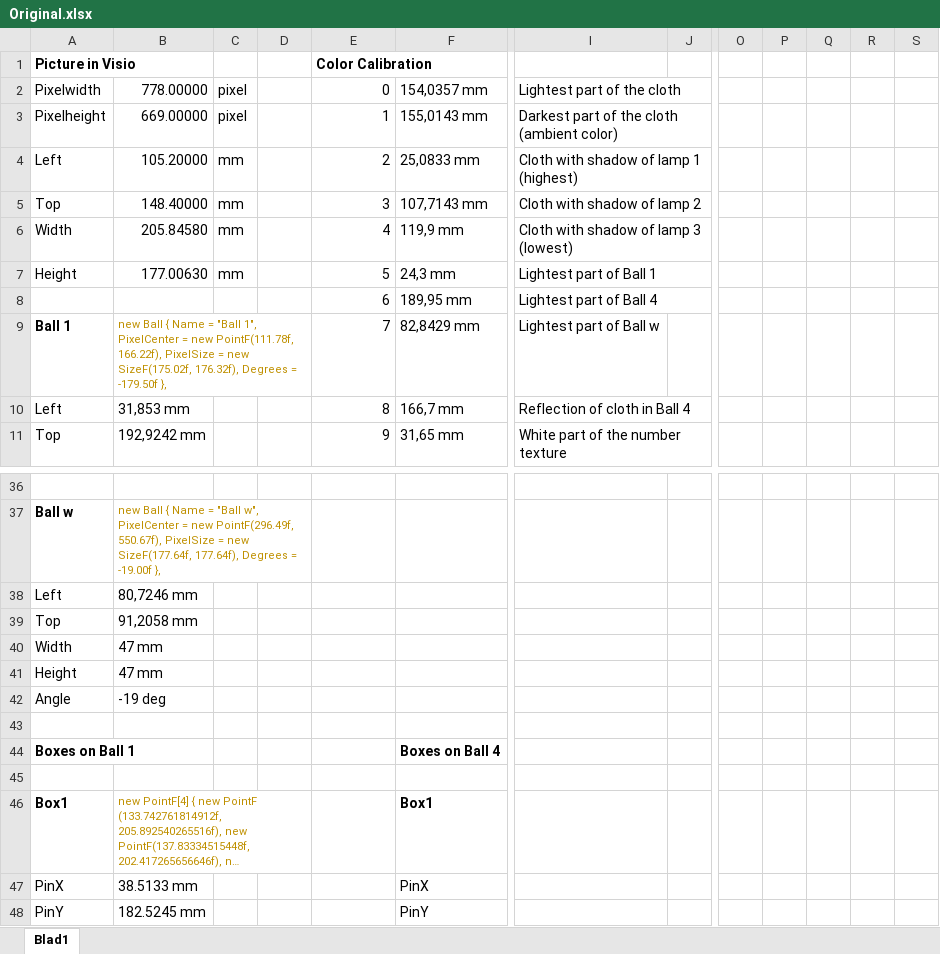
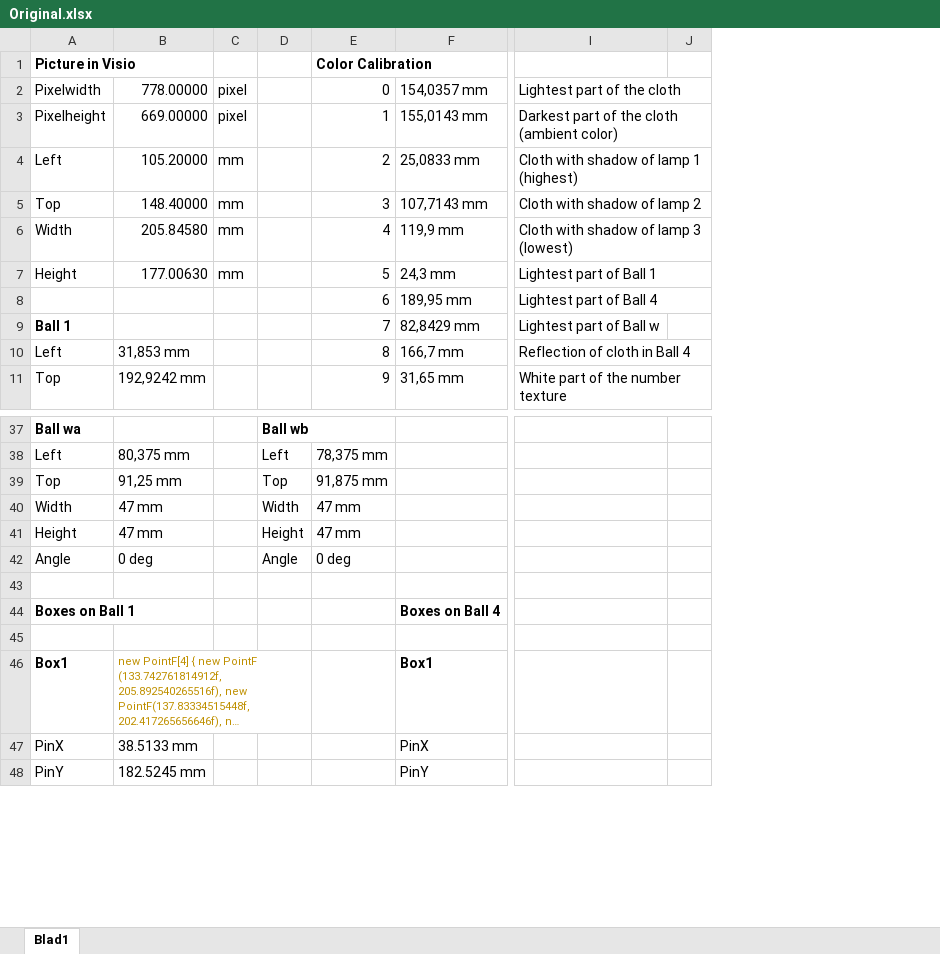
Before and after one commit to BramVader/Pool1984, an Excel workbook: Documentation/Original.xlsx, sheet Blad1, drawn as a sheet; only a part is shown, gaps mark what is left out; long unchanged cells end in …; values as stored, in another font and other column widths than the file's, no borders; removed rows and columns are numbered as before the commit, all else as after; rows hold the shown columns only; the diff covers the shown part only; the diff names each change by its address in the sheet, - before the commit and + after, or states it on an @@ line.

Commit message:
WIP on time-dependent ball positions/-orientations (for motion blur). Improved GUI (added view-options)

```diff
--- a/Documentation/Original.xlsx (sheet Blad1)
+++ b/Documentation/Original.xlsx (sheet Blad1)
-column J, empty
+column J, empty
-column O, empty
-column P, empty
-column Q, empty
-column R, empty
-column S, empty
-B9: new Ball { Name = "Ball 1", PixelCenter = new PointF(111.78f, 166.22f), PixelSize = new SizeF(175.02f, 176.32f), Degrees = -179.50f },
+B9: (empty)
-B9:D9 merged
-row 37: (empty)
+row 37: Ball wa |  |  | Ball wb
-row 37: Ball w | new Ball { Name = "Ball w", PixelCenter = new PointF(296.49f, 550.67f), PixelSize = new SizeF(177.64f, 177.64f), Degrees = -19.00f },
-B38: 80,7246 mm
+B38: 80,375 mm
-D38: (empty)
+D38: Left
-E38: (empty)
+E38: 78,375 mm
-B39: 91,2058 mm
+B39: 91,25 mm
-D39: (empty)
+D39: Top
-E39: (empty)
+E39: 91,875 mm
-D40: (empty)
+D40: Width
-E40:E41: (empty)
+E40:E41: 47 mm
-D41: (empty)
+D41: Height
-B42: -19 deg
+B42: 0 deg
-D42: (empty)
+D42: Angle
-E42: (empty)
+E42: 0 deg
```
Also changed, not shown: 57 added rows, 38 removed rows and 6 edited cells elsewhere in this sheet, 15 other files.
